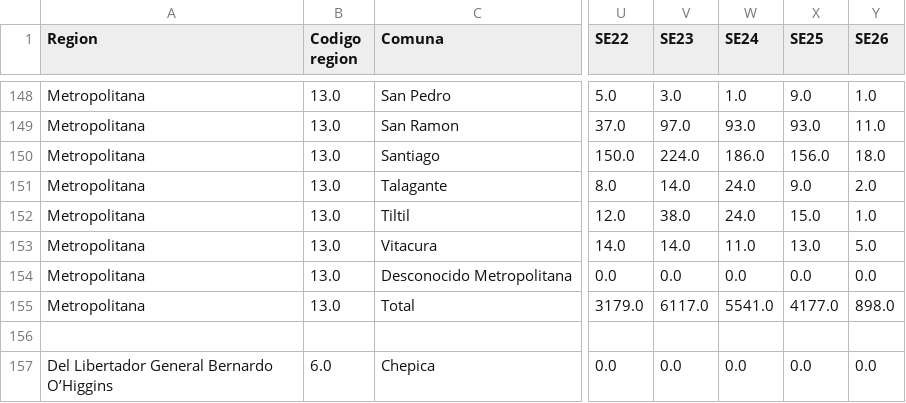
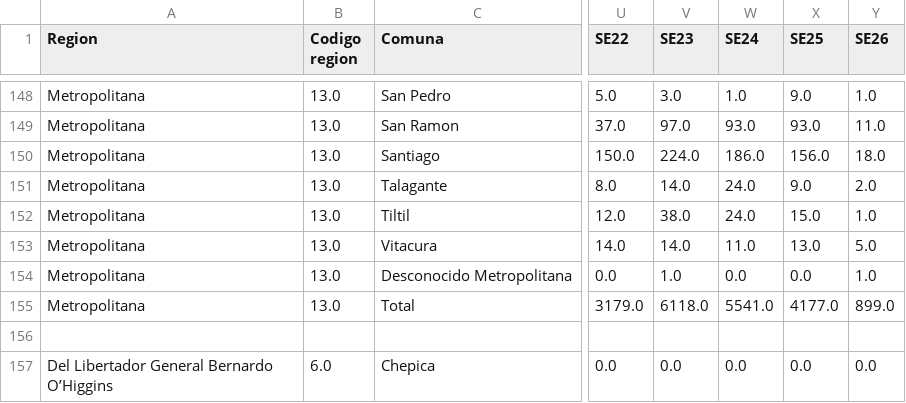
Before and after one commit to MinCiencia/Datos-COVID19, a CSV file: input/InformeEpidemiologico/2020-06-26-CasosProbablesPorComuna.csv, drawn as a sheet; only a part is shown, gaps mark what is left out; the diff names each change by its address in the sheet, - before the commit and + after, or states it on an @@ line.

```diff
--- a/input/InformeEpidemiologico/2020-06-26-CasosProbablesPorComuna.csv
+++ b/input/InformeEpidemiologico/2020-06-26-CasosProbablesPorComuna.csv
-V154 (SE23): 0.0
+V154 (SE23): 1.0
-Y154 (SE26): 0.0
+Y154 (SE26): 1.0
-V155 (SE23): 6117.0
+V155 (SE23): 6118.0
-Y155 (SE26): 898.0
+Y155 (SE26): 899.0
```
Also changed, not shown: input/InformeEpidemiologico/2020-06-26-CasosConfirmadosPorComuna.csv, output/producto45/CasosConfirmadosPorComuna.csv, 5 other files.
